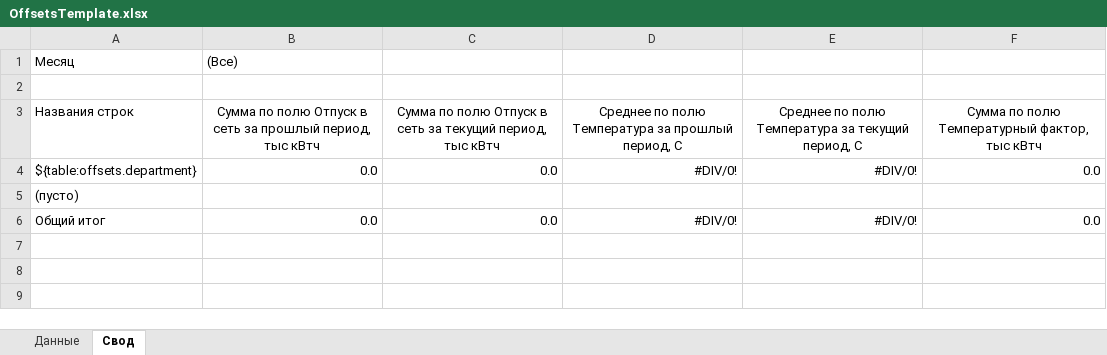
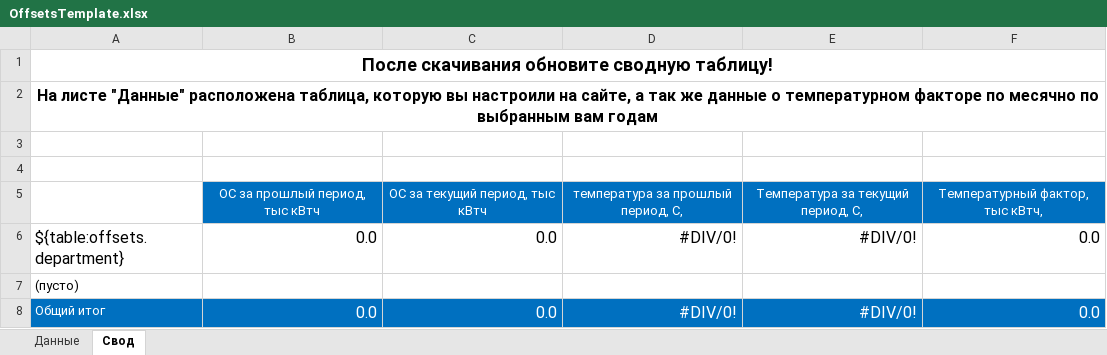
Before and after one commit to DaemonDxx/automate-reporter-backend, an Excel workbook: static/reportsTemplate/OffsetsTemplate.xlsx, sheet Свод, drawn as a sheet; values as stored, in another font and other column widths than the file's, no borders; charts and pictures and conditional formats not drawn; removed rows and columns are numbered as before the commit, all else as after; the diff names each change by its address in the sheet, - before the commit and + after, or states it on an @@ line.

```diff
--- a/static/reportsTemplate/OffsetsTemplate.xlsx (sheet Свод)
+++ b/static/reportsTemplate/OffsetsTemplate.xlsx (sheet Свод)
-row 1: Месяц | (Все)
+row 1: После скачивания обновите сводную таблицу!
+row 2: На листе "Данные" расположена таблица, которую вы настроили на сайте, а так же данные о температурном факторе по месячно по выбранным вам годам
-row 4: Названия строк | Сумма по полю Отпуск в сеть за прошлый период, тыс кВтч | Сумма по полю Отпуск в сеть за текущий период, тыс кВтч | Среднее по полю Температура за прошлый период, С | Среднее по полю Температура за текущий период, С | Сумма по полю Температурный фактор, тыс кВтч
+row 4: (empty)
+row 5:  | ОС за прошлый период, тыс кВтч | ОС за текущий период, тыс кВтч | температура за прошлый период, С, | Температура за текущий период, С, | Температурный фактор, тыс кВтч,
@@ A6:F6 text size: larger @@
@@ A8:F8 fill: none → #0070C0, text colour: black → #FFFFFF @@
@@ B8:F8 text size: larger @@
```
Also changed, not shown: charts or pictures, temp/temperature_factor.xlsx.
